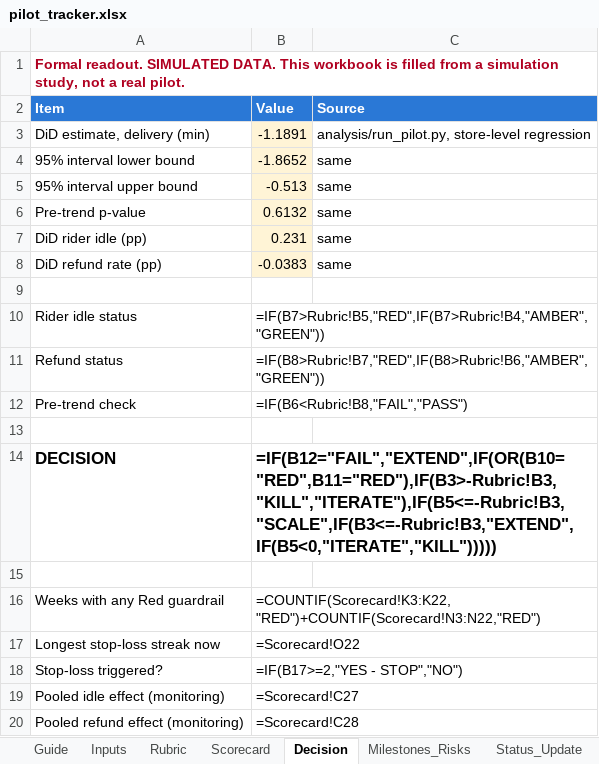
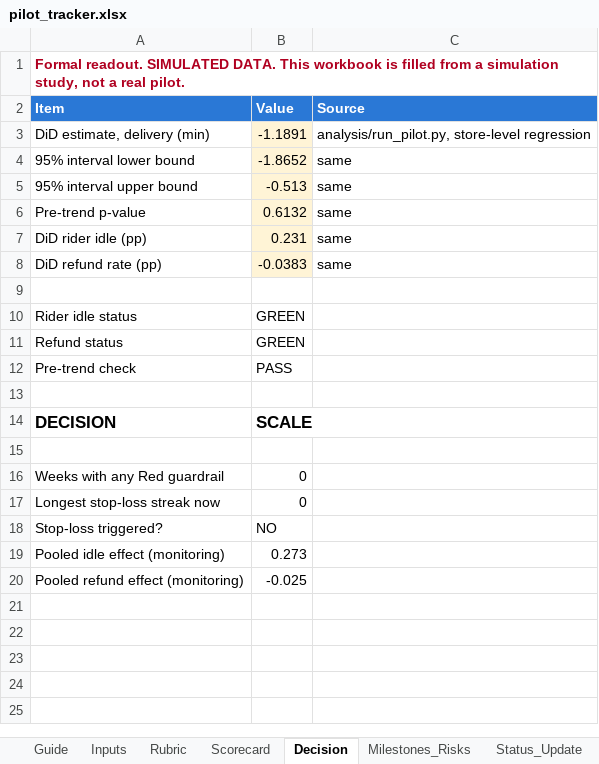
Before and after one commit to divyanshr08code/pm-experiment-pilot-evaluation-framework, an Excel workbook: outputs/pilot_tracker.xlsx, sheet Decision, drawn as a sheet; values as stored, in another font and other column widths than the file's, no borders; formulas without a stored value are shown as written; the diff names each change by its address in the sheet, - before the commit and + after, or states it on an @@ line.

Commit message:
Store calculated values in the tracker so every viewer shows results

```diff
--- a/outputs/pilot_tracker.xlsx (sheet Decision)
+++ b/outputs/pilot_tracker.xlsx (sheet Decision)
-B10 (Value): =IF(B7>Rubric!B5,"RED",IF(B7>Rubric!B4,"AMBER","GREEN"))
+B10 (Value): GREEN
-B11 (Value): =IF(B8>Rubric!B7,"RED",IF(B8>Rubric!B6,"AMBER","GREEN"))
+B11 (Value): GREEN
-B12 (Value): =IF(B6<Rubric!B8,"FAIL","PASS")
+B12 (Value): PASS
-B14 (Value): =IF(B12="FAIL","EXTEND",IF(OR(B10="RED",B11="RED"),IF(B3>-Rubric!B3,"KILL","ITERATE"),IF(B5<=-Rubric!B3,"SCALE",IF(B3<=-Rubric!B3,"EXTEND",IF(B5<0,"ITERATE","KILL")))))
+B14 (Value): SCALE
-B16 (Value): =COUNTIF(Scorecard!K3:K22,"RED")+COUNTIF(Scorecard!N3:N22,"RED")
+B16 (Value): 0
-B17 (Value): =Scorecard!O22
+B17 (Value): 0
-B18 (Value): =IF(B17>=2,"YES - STOP","NO")
+B18 (Value): NO
-B19 (Value): =Scorecard!C27
+B19 (Value): 0.273
-B20 (Value): =Scorecard!C28
+B20 (Value): -0.025
```
Also changed, not shown: sheet Scorecard, sheet Status_Update, sheet Milestones_Risks, 3 other files.
